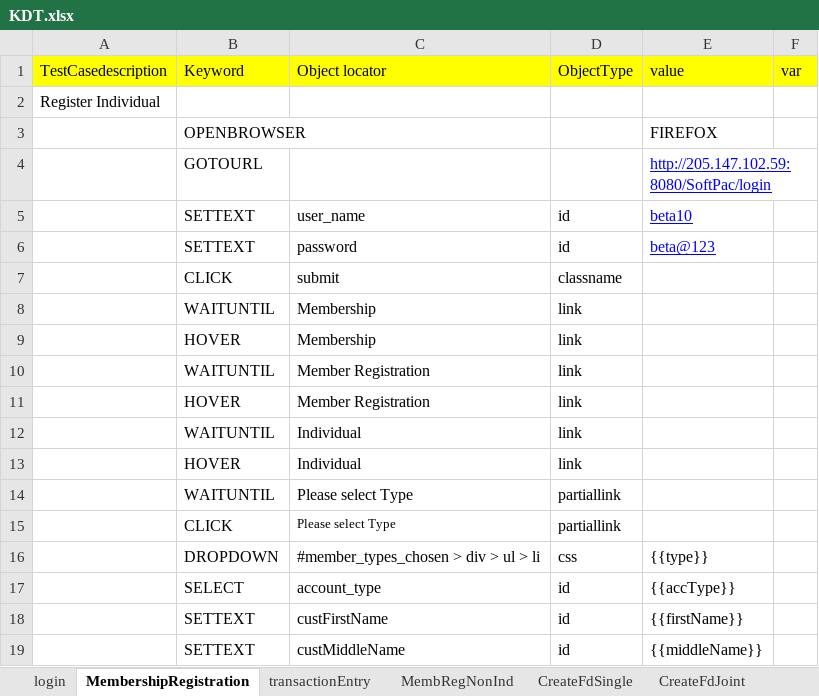
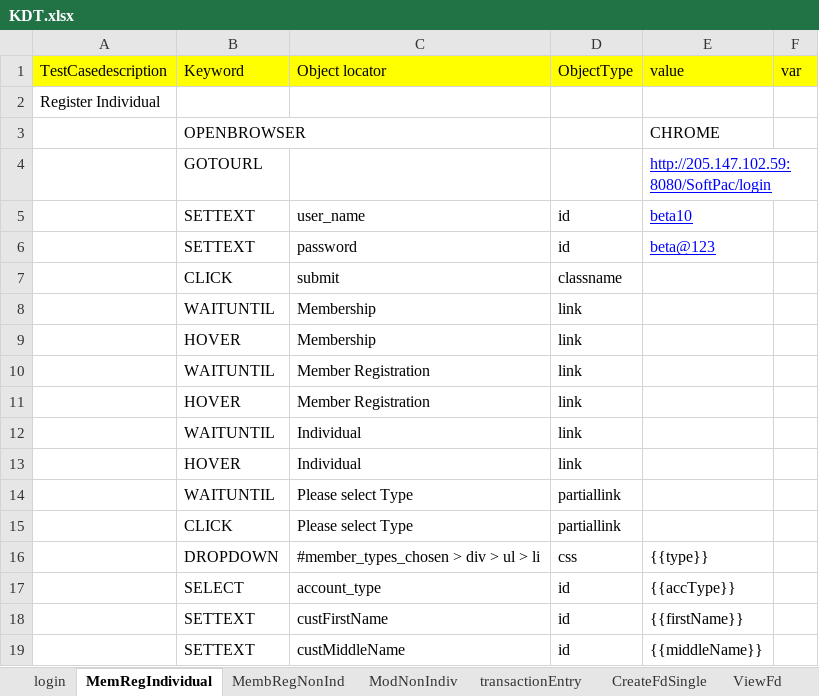
Before and after one commit to harsh04/SoftPAC, an Excel workbook: KDT.xlsx, sheet MemRegIndividual, drawn as a sheet; only a part is shown; values as stored, in another font and other column widths than the file's, no borders; the diff covers the shown part only; the diff names each change by its address in the sheet, - before the commit and + after, or states it on an @@ line.

Commit message:
KDT_DDT for modification non individual

```diff
--- a/KDT.xlsx (sheet MemRegIndividual)
+++ b/KDT.xlsx (sheet MemRegIndividual)
-sheet tab: MembershipRegistration
+sheet tab: MemRegIndividual
+sheet tab: ModNonIndiv
+sheet tab: ViewFd
@@ sheet tab order changed: login | MemRegIndividual | MembRegNonInd | ModNonIndiv | transactionEntry | CreateFdSingle | ViewFd @@
-E3: FIREFOX
+E3: CHROME
@@ C15 text size: larger @@
```
Also changed, not shown: 33 added rows, 1 edited cell and cell formats elsewhere in this sheet, sheet MembRegNonInd, sheet CreateFdJoint, other sheet tabs, DDT.xlsx.
